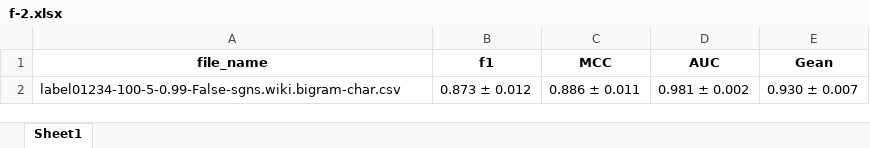
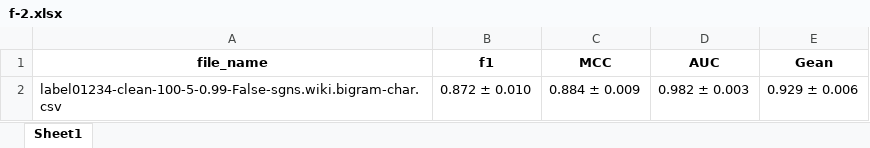
Before and after one commit to Ba-YH/fraud, an Excel workbook: backend/f-2.xlsx, sheet Sheet1, drawn as a sheet; values as stored, in another font and other column widths than the file's, no borders; the diff names each change by its address in the sheet, - before the commit and + after, or states it on an @@ line.

```diff
--- a/backend/f-2.xlsx (sheet Sheet1)
+++ b/backend/f-2.xlsx (sheet Sheet1)
-A2 (file_name): label01234-100-5-0.99-False-sgns.wiki.bigram-char.csv
+A2 (file_name): label01234-clean-100-5-0.99-False-sgns.wiki.bigram-char.csv
-B2 (f1): 0.873 ± 0.012
+B2 (f1): 0.872 ± 0.010
-C2 (MCC): 0.886 ± 0.011
+C2 (MCC): 0.884 ± 0.009
-D2 (AUC): 0.981 ± 0.002
+D2 (AUC): 0.982 ± 0.003
-E2 (Gean): 0.930 ± 0.007
+E2 (Gean): 0.929 ± 0.006
```
Also changed, not shown: 4 other files.
